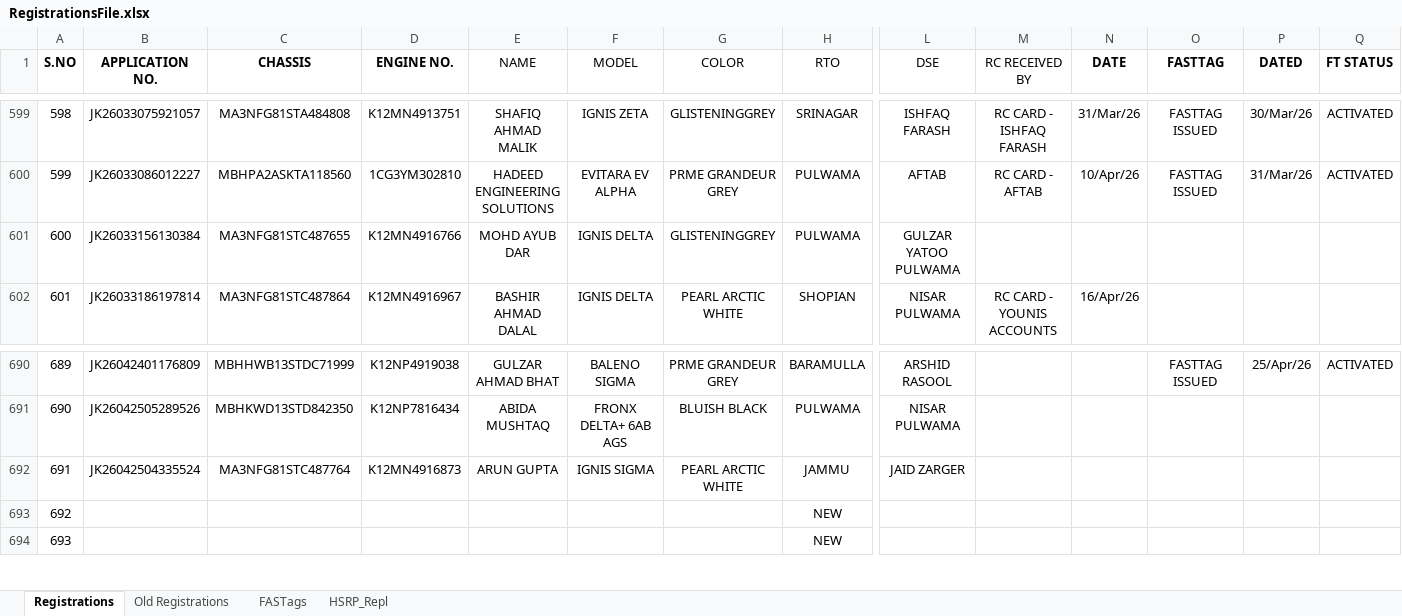
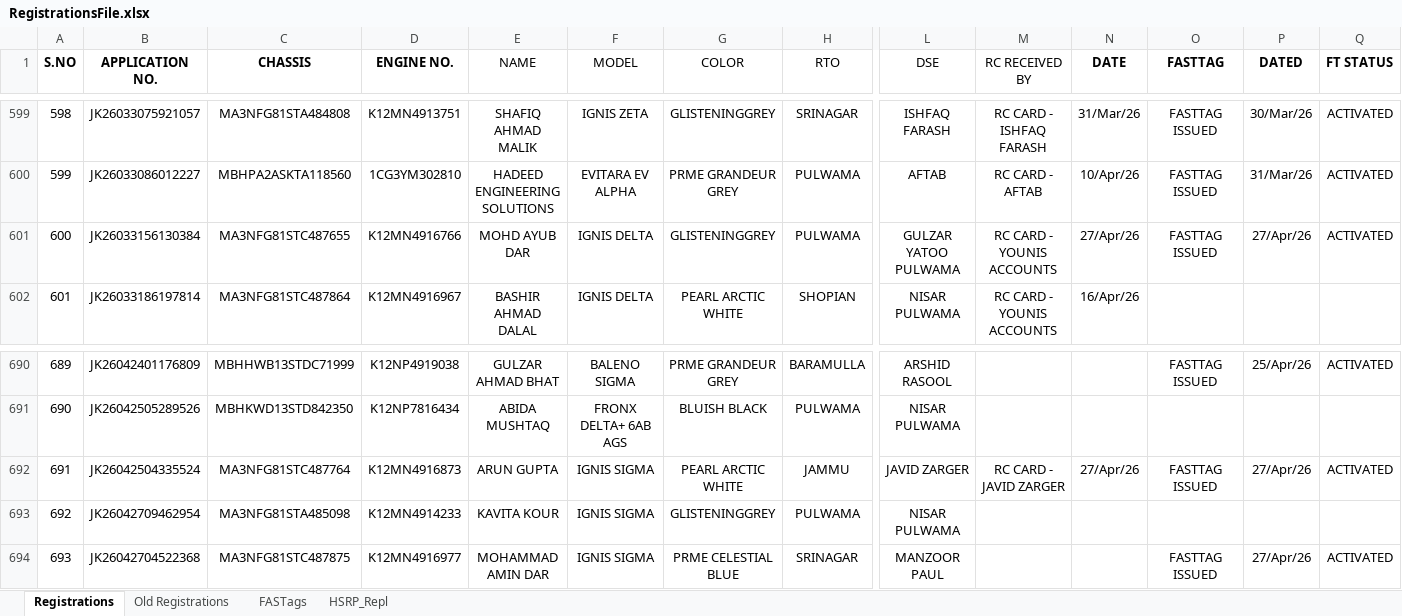
Before and after one commit to adilahmadsofi-ck/Documents, an Excel workbook: RegistrationsFile.xlsx, sheet Registrations, drawn as a sheet; only a part is shown, gaps mark what is left out; values as stored, in another font and other column widths than the file's, no borders; conditional formats and table styles not drawn; the diff covers the shown part only; the diff names each change by its address in the sheet, - before the commit and + after, or states it on an @@ line.

```diff
--- a/RegistrationsFile.xlsx (sheet Registrations)
+++ b/RegistrationsFile.xlsx (sheet Registrations)
-M601 (RC RECEIVED BY): (empty)
+M601 (RC RECEIVED BY): RC CARD - YOUNIS ACCOUNTS
-N601 (DATE): (empty)
+N601 (DATE): 27/Apr/26
-O601 (FASTTAG): (empty)
+O601 (FASTTAG): FASTTAG ISSUED
-P601 (DATED): (empty)
+P601 (DATED): 27/Apr/26
-Q601 (FT STATUS): (empty)
+Q601 (FT STATUS): ACTIVATED
-L692 (DSE): JAID ZARGER
+L692 (DSE): JAVID ZARGER
-M692 (RC RECEIVED BY): (empty)
+M692 (RC RECEIVED BY): RC CARD - JAVID ZARGER
-N692 (DATE): (empty)
+N692 (DATE): 27/Apr/26
-O692 (FASTTAG): (empty)
+O692 (FASTTAG): FASTTAG ISSUED
-P692 (DATED): (empty)
+P692 (DATED): 27/Apr/26
-Q692 (FT STATUS): (empty)
+Q692 (FT STATUS): ACTIVATED
-B693 (APPLICATION NO.): (empty)
+B693 (APPLICATION NO.): JK26042709462954
-C693 (CHASSIS): (empty)
+C693 (CHASSIS): MA3NFG81STA485098
-D693 (ENGINE NO.): (empty)
+D693 (ENGINE NO.): K12MN4914233
-E693 (NAME): (empty)
+E693 (NAME): KAVITA KOUR
-F693:F694 (MODEL): (empty)
+F693:F694 (MODEL): IGNIS SIGMA
-G693 (COLOR): (empty)
+G693 (COLOR): GLISTENINGGREY
-H693 (RTO): NEW
+H693 (RTO): PULWAMA
-L693 (DSE): (empty)
+L693 (DSE): NISAR PULWAMA
-B694 (APPLICATION NO.): (empty)
+B694 (APPLICATION NO.): JK26042704522368
-C694 (CHASSIS): (empty)
+C694 (CHASSIS): MA3NFG81STC487875
-D694 (ENGINE NO.): (empty)
+D694 (ENGINE NO.): K12MN4916977
-E694 (NAME): (empty)
+E694 (NAME): MOHAMMAD AMIN DAR
-G694 (COLOR): (empty)
+G694 (COLOR): PRME CELESTIAL BLUE
-H694 (RTO): NEW
+H694 (RTO): SRINAGAR
-L694 (DSE): (empty)
+L694 (DSE): MANZOOR PAUL
-O694 (FASTTAG): (empty)
+O694 (FASTTAG): FASTTAG ISSUED
-P694 (DATED): (empty)
+P694 (DATED): 27/Apr/26
-Q694 (FT STATUS): (empty)
+Q694 (FT STATUS): ACTIVATED
```
Also changed, not shown: 17 edited cells elsewhere in this sheet, sheet FASTags, HSRP.xlsx, 1 other file.
